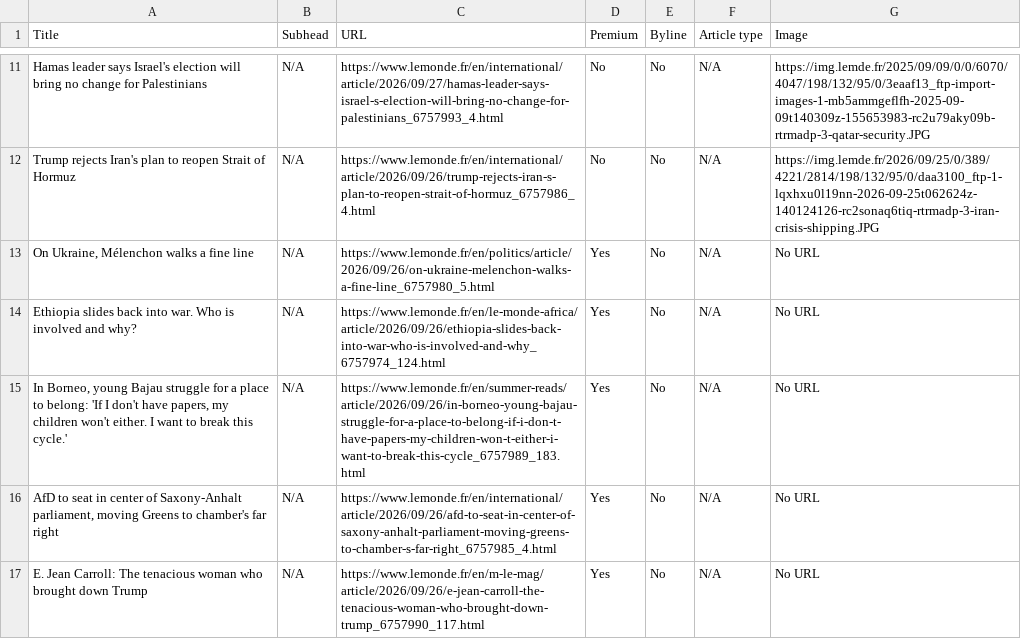
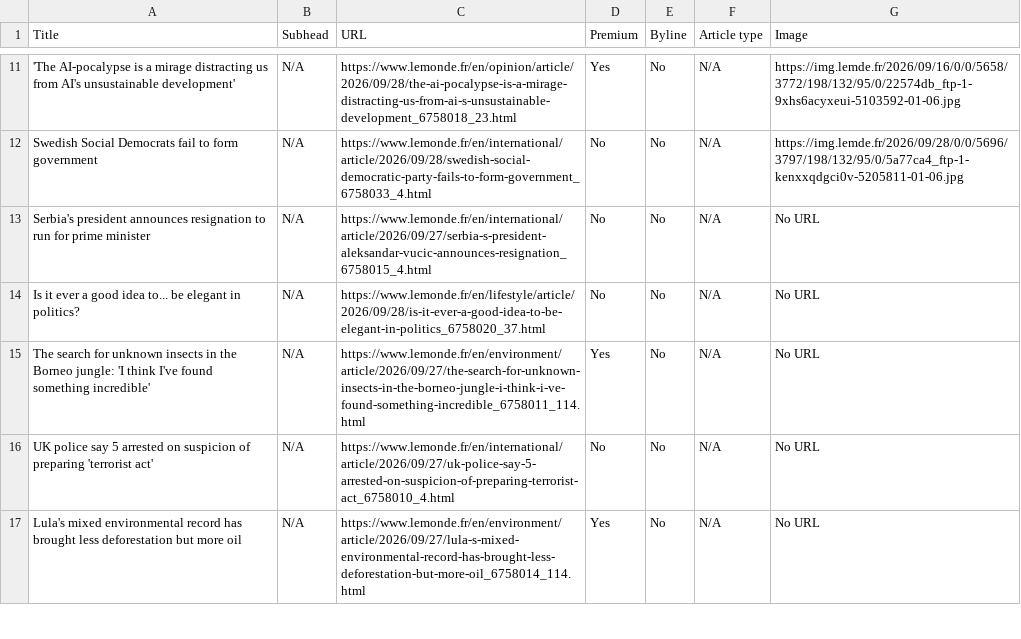
Before and after one commit to ChrisCaurla/07-homework-Le_Monde, a CSV file: Le_Monde-Auto_update.csv, drawn as a sheet; only a part is shown, gaps mark what is left out; the diff covers the shown part only; the diff names each change by its address in the sheet, - before the commit and + after, or states it on an @@ line.

```diff
--- a/Le_Monde-Auto_update.csv
+++ b/Le_Monde-Auto_update.csv
-A11 (Title): Hamas leader says Israel's election will bring no change for Palestinians
+A11 (Title): 'The AI-pocalypse is a mirage distracting us from AI's unsustainable development'
-C11 (URL): https://www.lemonde.fr/en/international/article/2026/09/27/hamas-leader-says-israel-s-election-will-bring-no-change-for-palestinians_6757993_4.html
+C11 (URL): https://www.lemonde.fr/en/opinion/article/2026/09/28/the-ai-pocalypse-is-a-mirage-distracting-us-from-ai-s-unsustainable-development_6758018_23.html
-D11 (Premium): No
+D11 (Premium): Yes
-G11 (Image): https://img.lemde.fr/2025/09/09/0/0/6070/4047/198/132/95/0/3eaaf13_ftp-import-images-1-mb5ammgeflfh-2025-09-09t140309z-155653983-rc2u79aky09b-rtrmadp-3-qatar-security.JPG
+G11 (Image): https://img.lemde.fr/2026/09/16/0/0/5658/3772/198/132/95/0/22574db_ftp-1-9xhs6acyxeui-5103592-01-06.jpg
-A12 (Title): Trump rejects Iran's plan to reopen Strait of Hormuz
+A12 (Title): Swedish Social Democrats fail to form government
-C12 (URL): https://www.lemonde.fr/en/international/article/2026/09/26/trump-rejects-iran-s-plan-to-reopen-strait-of-hormuz_6757986_4.html
+C12 (URL): https://www.lemonde.fr/en/international/article/2026/09/28/swedish-social-democratic-party-fails-to-form-government_6758033_4.html
-G12 (Image): https://img.lemde.fr/2026/09/25/0/389/4221/2814/198/132/95/0/daa3100_ftp-1-lqxhxu0l19nn-2026-09-25t062624z-140124126-rc2sonaq6tiq-rtrmadp-3-iran-crisis-shipping.JPG
+G12 (Image): https://img.lemde.fr/2026/09/28/0/0/5696/3797/198/132/95/0/5a77ca4_ftp-1-kenxxqdgci0v-5205811-01-06.jpg
-A13 (Title): On Ukraine, Mélenchon walks a fine line
+A13 (Title): Serbia's president announces resignation to run for prime minister
-C13 (URL): https://www.lemonde.fr/en/politics/article/2026/09/26/on-ukraine-melenchon-walks-a-fine-line_6757980_5.html
+C13 (URL): https://www.lemonde.fr/en/international/article/2026/09/27/serbia-s-president-aleksandar-vucic-announces-resignation_6758015_4.html
-D13:D14 (Premium): Yes
+D13:D14 (Premium): No
-A14 (Title): Ethiopia slides back into war. Who is involved and why?
+A14 (Title): Is it ever a good idea to... be elegant in politics?
-C14 (URL): https://www.lemonde.fr/en/le-monde-africa/article/2026/09/26/ethiopia-slides-back-into-war-who-is-involved-and-why_6757974_124.html
+C14 (URL): https://www.lemonde.fr/en/lifestyle/article/2026/09/28/is-it-ever-a-good-idea-to-be-elegant-in-politics_6758020_37.html
-A15 (Title): In Borneo, young Bajau struggle for a place to belong: 'If I don't have papers, my children won't either. I want to break this cycle.'
+A15 (Title): The search for unknown insects in the Borneo jungle: 'I think I've found something incredible'
-C15 (URL): https://www.lemonde.fr/en/summer-reads/article/2026/09/26/in-borneo-young-bajau-struggle-for-a-place-to-belong-if-i-don-t-have-papers-my-children-won-t-either-i-want-to-break-this-cycle_6757989_183.html
+C15 (URL): https://www.lemonde.fr/en/environment/article/2026/09/27/the-search-for-unknown-insects-in-the-borneo-jungle-i-think-i-ve-found-something-incredible_6758011_114.html
-A16 (Title): AfD to seat in center of Saxony-Anhalt parliament, moving Greens to chamber's far right
+A16 (Title): UK police say 5 arrested on suspicion of preparing 'terrorist act'
-C16 (URL): https://www.lemonde.fr/en/international/article/2026/09/26/afd-to-seat-in-center-of-saxony-anhalt-parliament-moving-greens-to-chamber-s-far-right_6757985_4.html
+C16 (URL): https://www.lemonde.fr/en/international/article/2026/09/27/uk-police-say-5-arrested-on-suspicion-of-preparing-terrorist-act_6758010_4.html
-D16 (Premium): Yes
+D16 (Premium): No
-A17 (Title): E. Jean Carroll: The tenacious woman who brought down Trump
+A17 (Title): Lula's mixed environmental record has brought less deforestation but more oil
-C17 (URL): https://www.lemonde.fr/en/m-le-mag/article/2026/09/26/e-jean-carroll-the-tenacious-woman-who-brought-down-trump_6757990_117.html
+C17 (URL): https://www.lemonde.fr/en/environment/article/2026/09/27/lula-s-mixed-environmental-record-has-brought-less-deforestation-but-more-oil_6758014_114.html
```
Also changed, not shown: 2 added rows, 2 removed rows and 48 edited cells elsewhere in this file.
